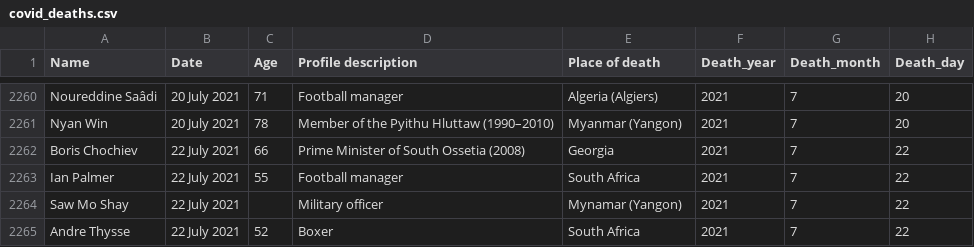
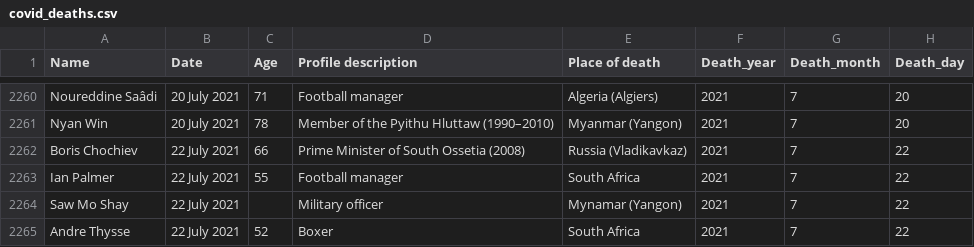
Before and after one commit to tunabellybella/wiki-scraper, a CSV file: covid_deaths.csv, drawn as a sheet; only a part is shown, gaps mark what is left out.

```diff
--- a/covid_deaths.csv
+++ b/covid_deaths.csv
@@ -2261,3 +2261,3 @@ Noureddine Saâdi,20 July 2021,71,Football manager,Algeria (Algiers),2021,7,20
 Nyan Win,20 July 2021,78,Member of the Pyithu Hluttaw (1990–2010),Myanmar (Yangon),2021,7,20
-Boris Chochiev,22 July 2021,66,Prime Minister of South Ossetia (2008),Georgia,2021,7,22
+Boris Chochiev,22 July 2021,66,Prime Minister of South Ossetia (2008),Russia (Vladikavkaz),2021,7,22
 Ian Palmer,22 July 2021,55,Football manager,South Africa,2021,7,22
```
